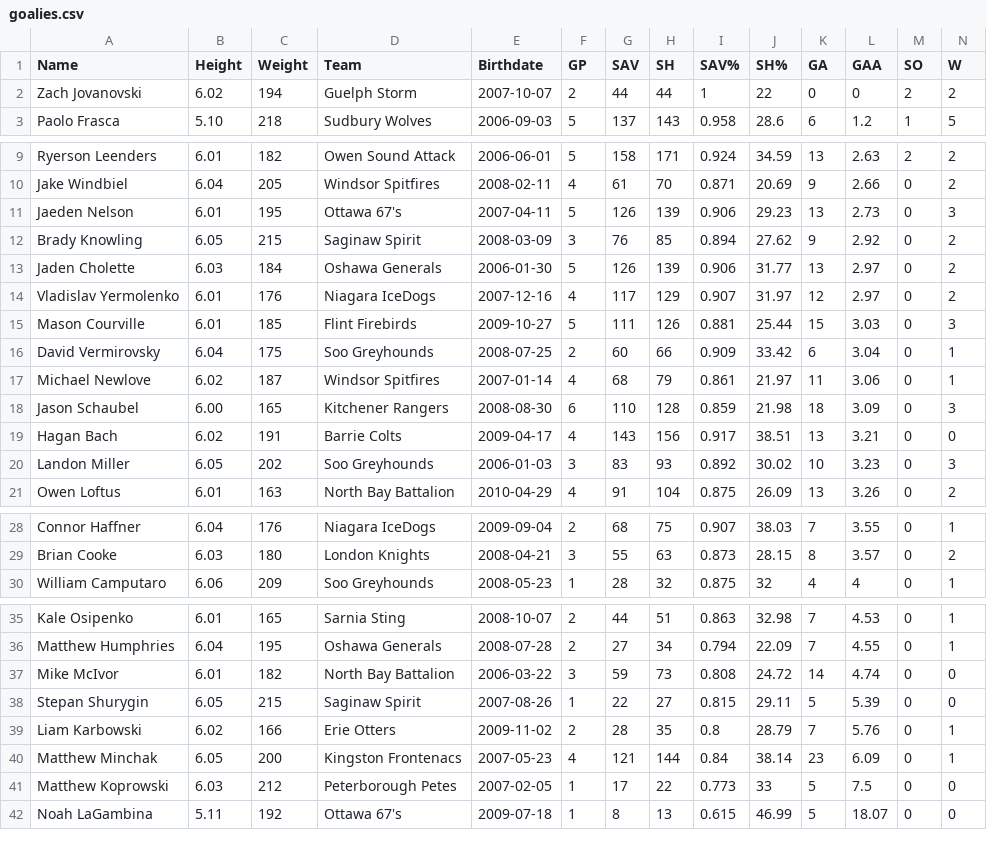
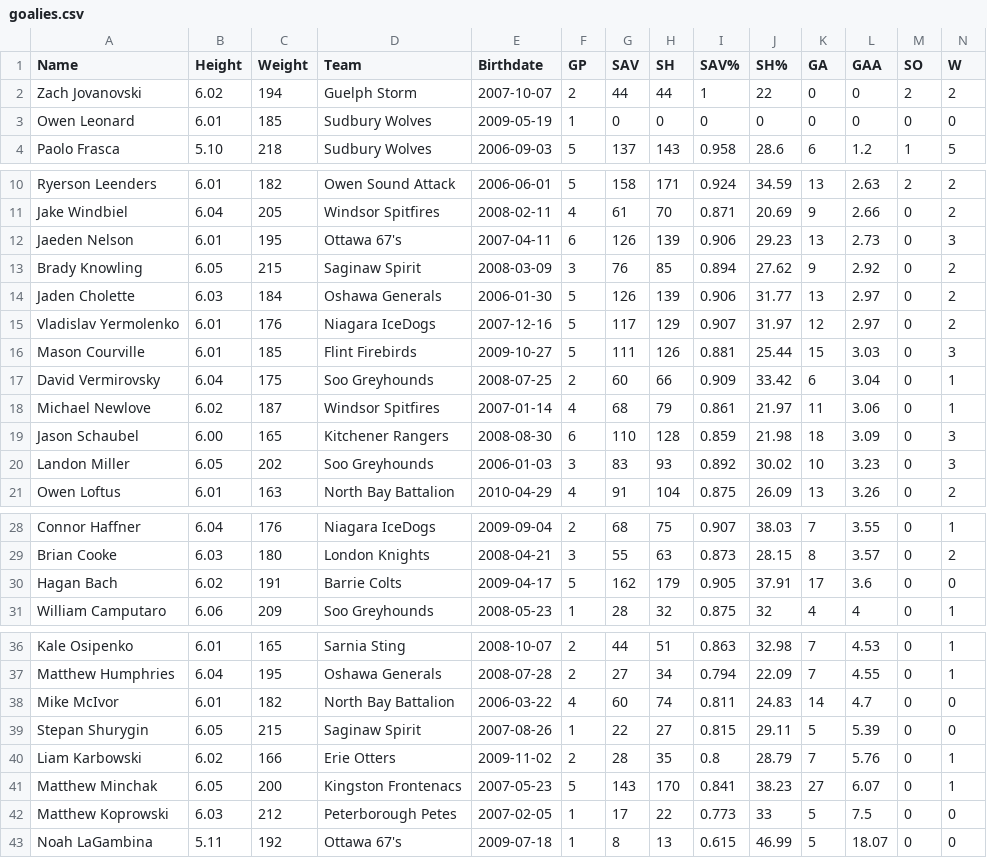
Before and after one commit to NoahCornish/OHLDataHub, a CSV file: data/current/goalies.csv, drawn as a sheet; only a part is shown, gaps mark what is left out; removed rows and columns are numbered as before the commit, all else as after; rows hold the shown columns only; the diff names each change by its address in the sheet, - before the commit and + after, or states it on an @@ line.

```diff
--- a/data/current/goalies.csv
+++ b/data/current/goalies.csv
+row 3: Owen Leonard | 6.01 | 185 | Sudbury Wolves | 2009-05-19 | 1 | 0 | 0 | 0 | 0 | 0 | 0 | 0 | 0
-F12 (GP): 5
+F12 (GP): 6
-F15 (GP): 4
+F15 (GP): 5
-row 19: Hagan Bach | 6.02 | 191 | Barrie Colts | 2009-04-17 | 4 | 143 | 156 | 0.917 | 38.51 | 13 | 3.21 | 0 | 0
+row 30: Hagan Bach | 6.02 | 191 | Barrie Colts | 2009-04-17 | 5 | 162 | 179 | 0.905 | 37.91 | 17 | 3.6 | 0 | 0
-F38 (GP): 3
+F38 (GP): 4
-G38 (SAV): 59
+G38 (SAV): 60
-H38 (SH): 73
+H38 (SH): 74
-I38 (SAV%): 0.808
+I38 (SAV%): 0.811
-J38 (SH%): 24.72
+J38 (SH%): 24.83
-L38 (GAA): 4.74
+L38 (GAA): 4.7
-F41 (GP): 4
+F41 (GP): 5
-G41 (SAV): 121
+G41 (SAV): 143
-H41 (SH): 144
+H41 (SH): 170
-I41 (SAV%): 0.84
+I41 (SAV%): 0.841
-J41 (SH%): 38.14
+J41 (SH%): 38.23
-K41 (GA): 23
+K41 (GA): 27
-L41 (GAA): 6.09
+L41 (GAA): 6.07
```
Also changed, not shown: data/current/draft.csv, data/current/ev.csv, 5 other files.
